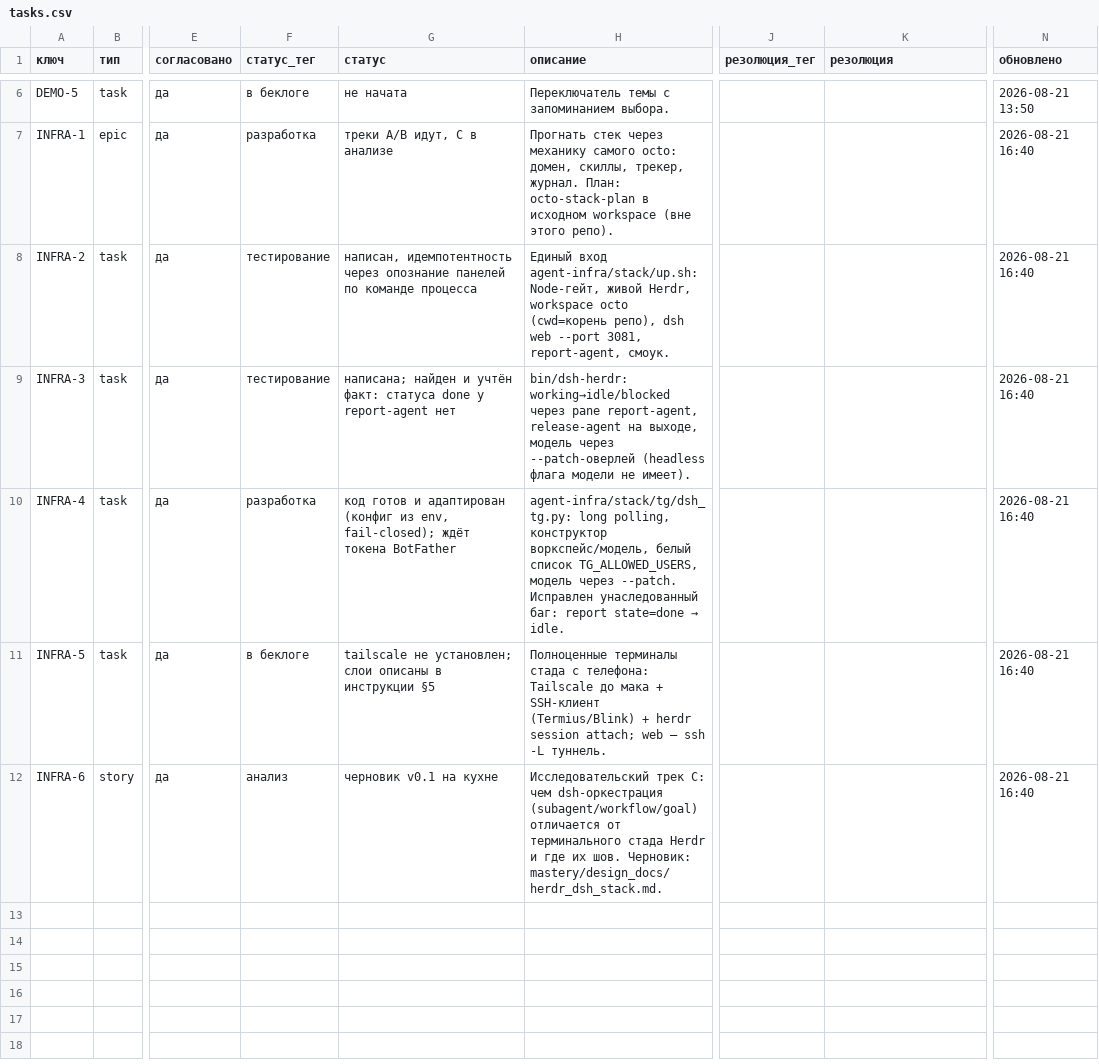
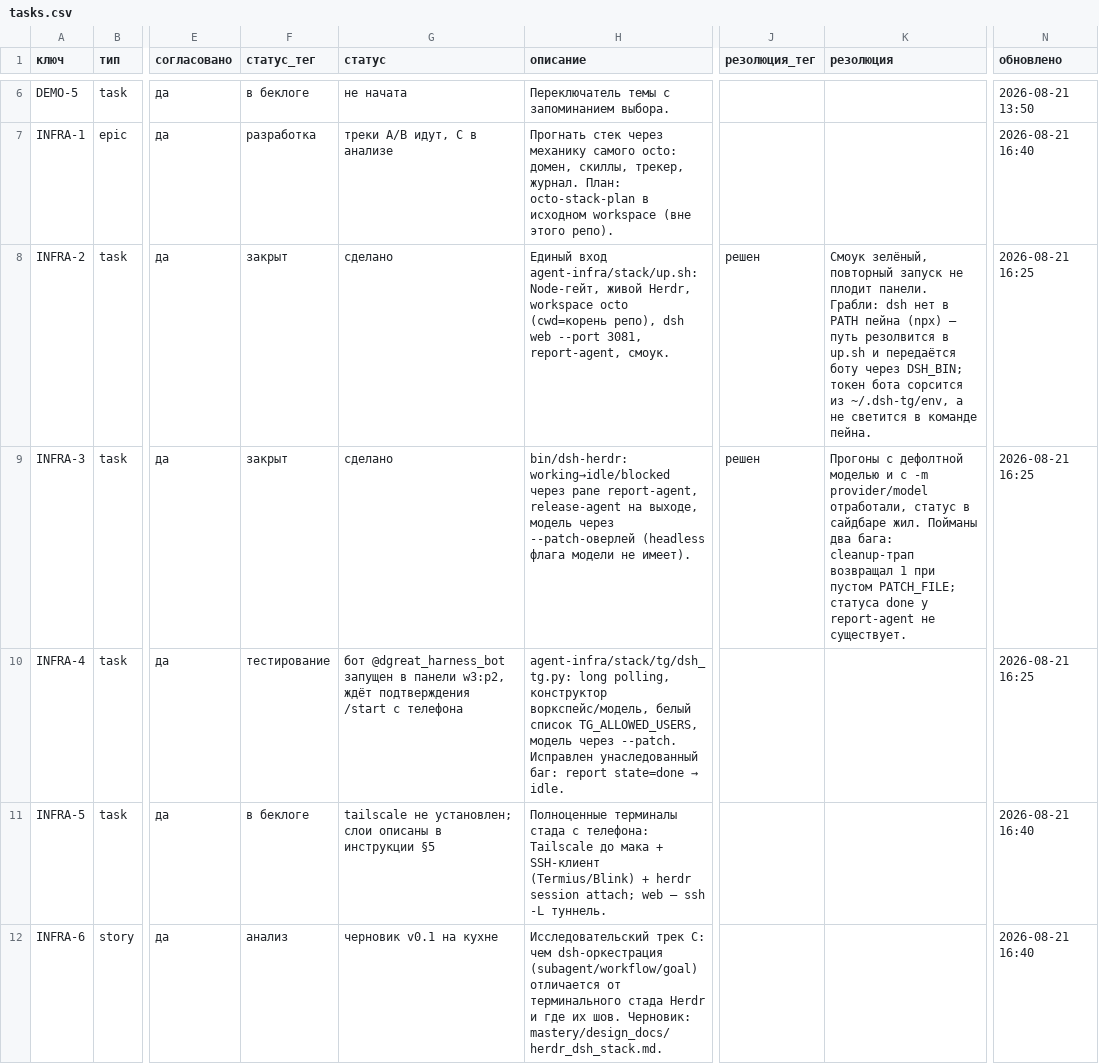
Before and after one commit to Dgreat21/literate-octo-ai, a CSV file: mastery/tracker/tasks.csv, drawn as a sheet; only a part is shown, gaps mark what is left out; the diff names each change by its address in the sheet, - before the commit and + after, or states it on an @@ line.

```diff
--- a/mastery/tracker/tasks.csv
+++ b/mastery/tracker/tasks.csv
-F8:F9 (статус_тег): тестирование
+F8:F9 (статус_тег): закрыт
-G8 (статус): написан, идемпотентность через опознание панелей по команде процесса
+G8 (статус): сделано
-J8:J9 (резолюция_тег): (empty)
+J8:J9 (резолюция_тег): решен
-K8 (резолюция): (empty)
+K8 (резолюция): Смоук зелёный, повторный запуск не плодит панели. Грабли: dsh нет в PATH пейна (npx) — путь резолвится в up.sh и передаётся ботy через DSH_BIN; токен бота сорсится из ~/.dsh-tg/env, а не светится в команде пейна.
-N8:N10 (обновлено): 2026-08-21 16:40
+N8:N10 (обновлено): 2026-08-21 16:25
-G9 (статус): написана; найден и учтён факт: статуса done у report-agent нет
+G9 (статус): сделано
-K9 (резолюция): (empty)
+K9 (резолюция): Прогоны с дефолтной моделью и с -m provider/model отработали, статус в сайдбаре жил. Пойманы два бага: cleanup-трап возвращал 1 при пустом PATCH_FILE; статуса done у report-agent не существует.
-F10 (статус_тег): разработка
+F10 (статус_тег): тестирование
-G10 (статус): код готов и адаптирован (конфиг из env, fail-closed); ждёт токена BotFather
+G10 (статус): бот @dgreat_harness_bot запущен в панели w3:p2, ждёт подтверждения /start с телефона
```
Also changed, not shown: mastery/usage_log.csv, 3 other files.
